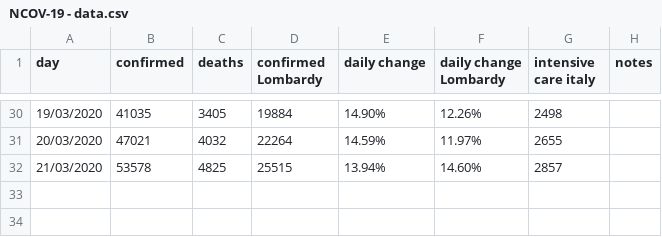
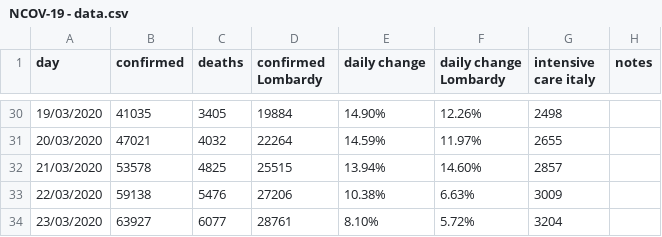
Before and after one commit to AndreaCirilloAC/acsblog, a CSV file: static/NCOV-19 - data.csv, drawn as a sheet; only a part is shown, gaps mark what is left out; the diff names each change by its address in the sheet, - before the commit and + after, or states it on an @@ line.

Commit message:
Update NCOV-19 - data.csv

```diff
--- a/static/NCOV-19 - data.csv
+++ b/static/NCOV-19 - data.csv
+row 33: 22/03/2020 | 59138 | 5476 | 27206 | 10.38% | 6.63% | 3009
+row 34: 23/03/2020 | 63927 | 6077 | 28761 | 8.10% | 5.72% | 3204
```
